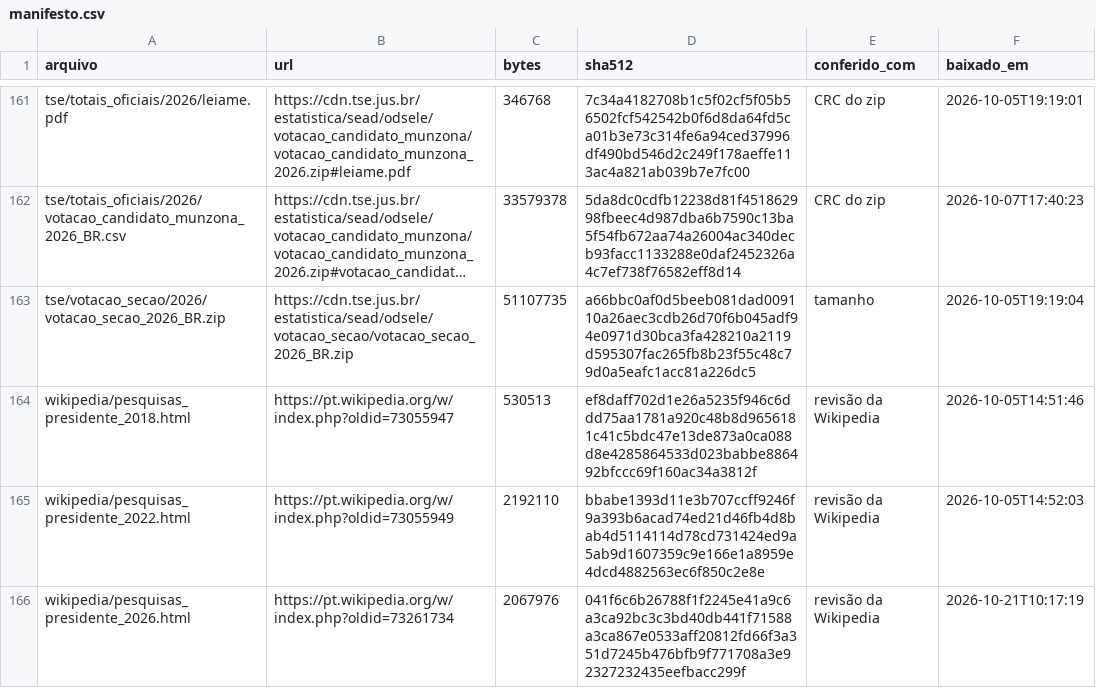
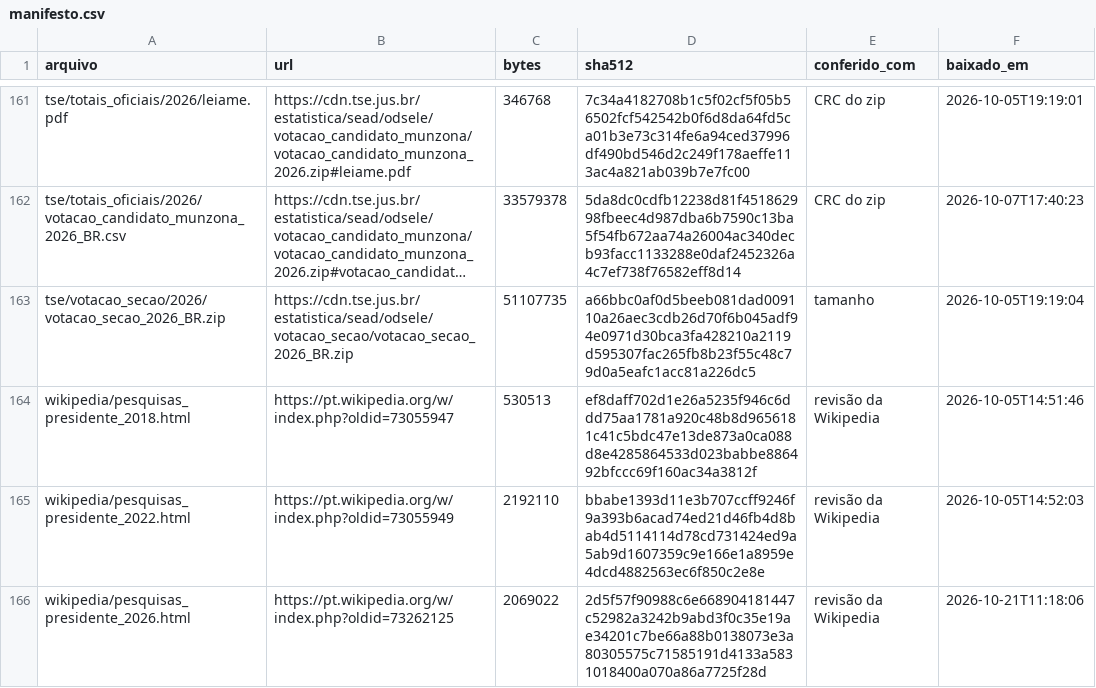
Before and after one commit to robertomsgomide/eleicoes, a CSV file: dados/bruto/manifesto.csv, drawn as a sheet; only a part is shown, gaps mark what is left out; long unchanged cells end in ….

```diff
--- a/dados/bruto/manifesto.csv
+++ b/dados/bruto/manifesto.csv
@@ -165,2 +165,2 @@ wikipedia/pesquisas_presidente_2018.html,https://pt.wikipedia.org/w/index.php?ol
 wikipedia/pesquisas_presidente_2022.html,https://pt.wikipedia.org/w/index.php?oldid=73055949,2192110,bbabe1393d11e3b707ccff9246f9a393b6acad74ed21d46fb4d8bab4d5114114d78cd731424ed9a5ab9d1607359c9e166e1a8959e4dcd4882563ec6f850c2e8e,revisão da Wikipedia,2026-10-05T14:52:03
-wikipedia/pesquisas_presidente_2026.html,https://pt.wikipedia.org/w/index.php?oldid=73261734,2067976,041f6c6b26788f1f2245e41a9c6a3ca92bc3c3bd40db441f71588a3ca867e0533aff20812fd66f3a351d7245b476bfb9f771708a3e92327232435eefbacc299f,revisão da Wikipedia,2026-10-21T10:17:19
+wikipedia/pesquisas_presidente_2026.html,https://pt.wikipedia.org/w/index.php?oldid=73262125,2069022,2d5f57f90988c6e668904181447c52982a3242b9abd3f0c35e19ae34201c7be66a88b0138073e3a80305575c71585191d4133a5831018400a070a86a7725f28d,revisão da Wikipedia,2026-10-21T11:18:06
```
Also changed, not shown: 4 other files.
